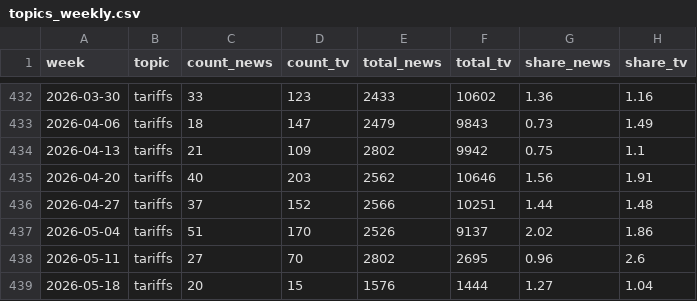
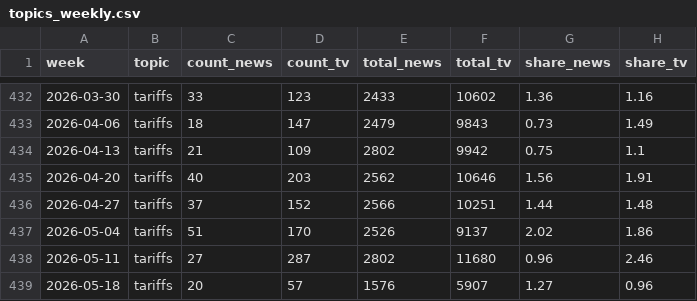
Before and after one commit to kevin-deluca-polisci/coverage-tracker, a CSV file: data/topics_weekly.csv, drawn as a sheet; only a part is shown, gaps mark what is left out; the diff covers the shown part only.

```diff
--- a/data/topics_weekly.csv
+++ b/data/topics_weekly.csv
@@ -437,3 +437,3 @@
 2026-05-04,"tariffs",51,170,2526,9137,2.02,1.86
-2026-05-11,"tariffs",27,70,2802,2695,0.96,2.6
-2026-05-18,"tariffs",20,15,1576,1444,1.27,1.04
+2026-05-11,"tariffs",27,287,2802,11680,0.96,2.46
+2026-05-18,"tariffs",20,57,1576,5907,1.27,0.96
```
Also changed, not shown: 30 edited cells elsewhere in this file, data/weekly_tv.csv, data/weekly_tv_agg.csv, 1 other file.
